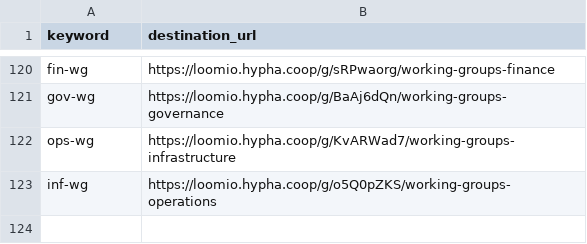
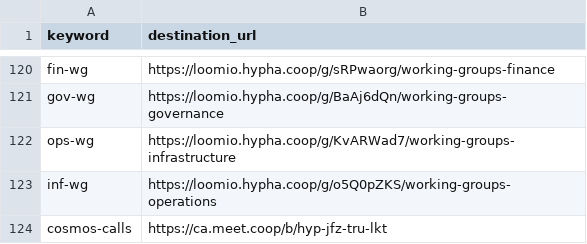
Before and after one commit to hyphacoop/configurations, a CSV file: hyphacoop/shortlinks/shortlinks.csv, drawn as a sheet; only a part is shown, gaps mark what is left out.

Commit message:
add meeting room for cosmos

```diff
--- a/hyphacoop/shortlinks/shortlinks.csv
+++ b/hyphacoop/shortlinks/shortlinks.csv
@@ -123 +123,2 @@ ops-wg,https://loomio.hypha.coop/g/KvARWad7/working-groups-infrastructure
 inf-wg,https://loomio.hypha.coop/g/o5Q0pZKS/working-groups-operations
+cosmos-calls, https://ca.meet.coop/b/hyp-jfz-tru-lkt
```
